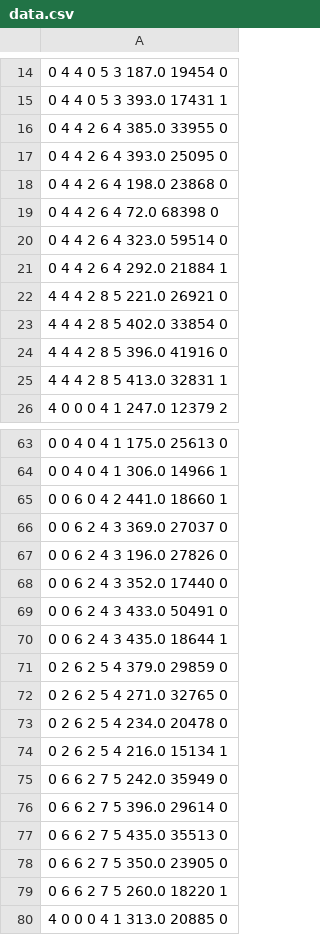
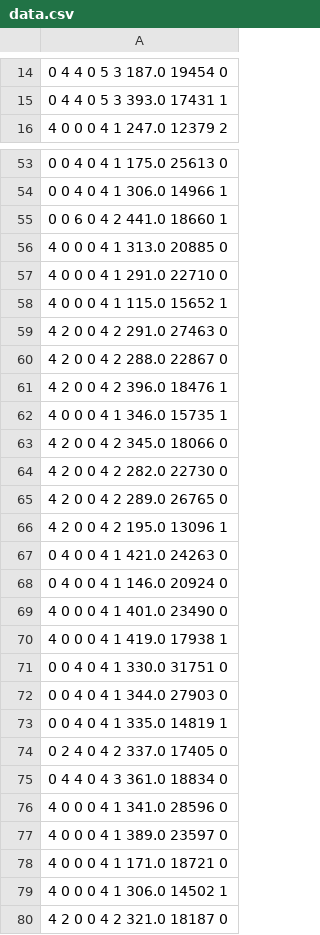
Before and after one commit to cmcollander/NaoLego, a CSV file: data.csv, drawn as a sheet; only a part is shown, gaps mark what is left out; the shorter side is filled out with more unchanged rows; the diff covers the shown part only.

```diff
--- a/data.csv
+++ b/data.csv
@@ -15,12 +15,2 @@
 0 4 4 0 5 3 393.0 17431 1
-0 4 4 2 6 4 385.0 33955 0
-0 4 4 2 6 4 393.0 25095 0
-0 4 4 2 6 4 198.0 23868 0
-0 4 4 2 6 4 72.0 68398 0
-0 4 4 2 6 4 323.0 59514 0
-0 4 4 2 6 4 292.0 21884 1
-4 4 4 2 8 5 221.0 26921 0
-4 4 4 2 8 5 402.0 33854 0
-4 4 4 2 8 5 396.0 41916 0
-4 4 4 2 8 5 413.0 32831 1
 4 0 0 0 4 1 247.0 12379 2
@@ -65,16 +55,2 @@
 0 0 6 0 4 2 441.0 18660 1
-0 0 6 2 4 3 369.0 27037 0
-0 0 6 2 4 3 196.0 27826 0
-0 0 6 2 4 3 352.0 17440 0
-0 0 6 2 4 3 433.0 50491 0
-0 0 6 2 4 3 435.0 18644 1
-0 2 6 2 5 4 379.0 29859 0
-0 2 6 2 5 4 271.0 32765 0
-0 2 6 2 5 4 234.0 20478 0
-0 2 6 2 5 4 216.0 15134 1
-0 6 6 2 7 5 242.0 35949 0
-0 6 6 2 7 5 396.0 29614 0
-0 6 6 2 7 5 435.0 35513 0
-0 6 6 2 7 5 350.0 23905 0
-0 6 6 2 7 5 260.0 18220 1
 4 0 0 0 4 1 313.0 20885 0
```
Also changed, not shown: 65 removed rows elsewhere in this file.
